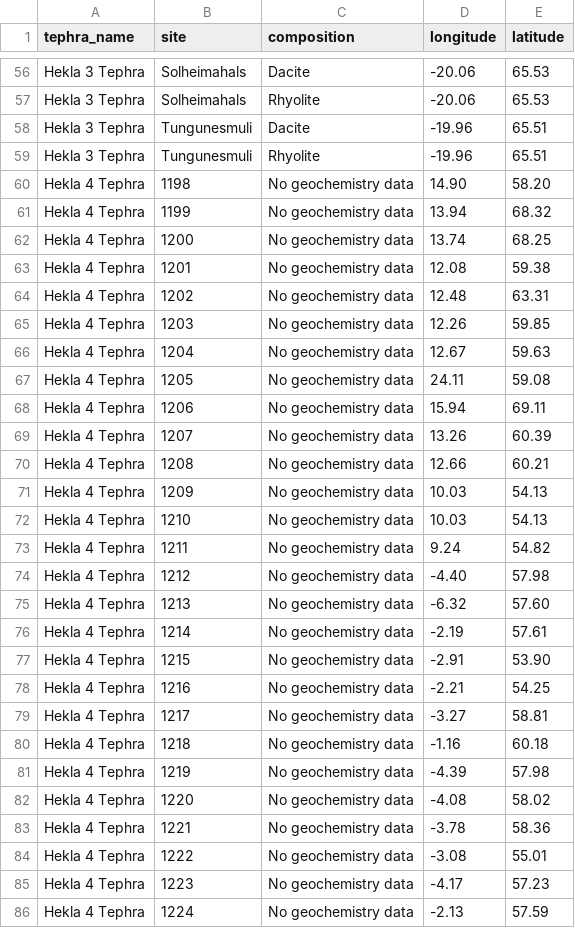
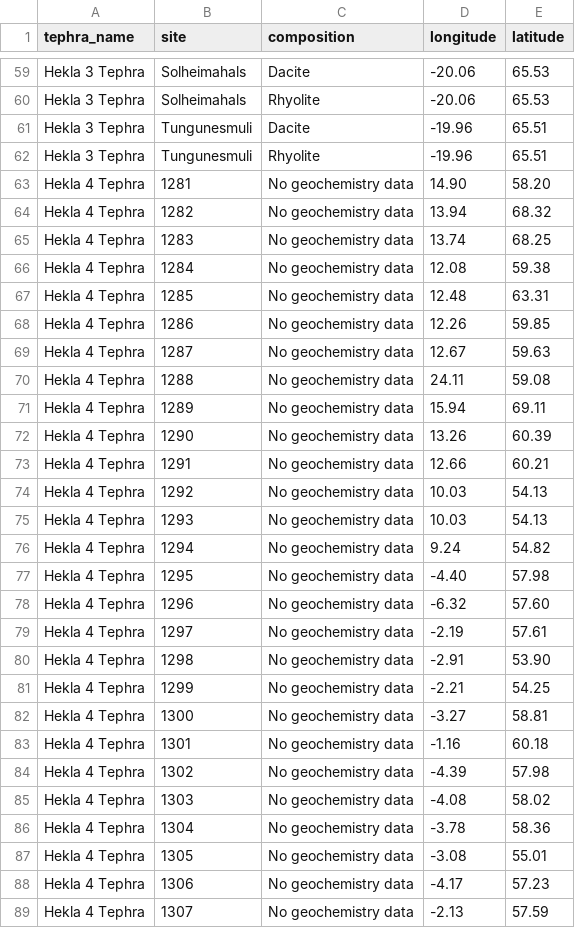
Before and after one commit to volcan01010/hekla3and4_distal_geochemistry, a CSV file: hekla3and4_distal_geochemistry_summary.csv, drawn as a sheet; only a part is shown, gaps mark what is left out; the diff covers the shown part only.

Commit message:
Add data from Harning et al (2018)

```diff
--- a/hekla3and4_distal_geochemistry_summary.csv
+++ b/hekla3and4_distal_geochemistry_summary.csv
@@ -59,28 +62,28 @@ Hekla 3 Tephra,Tungunesmuli,Dacite,-19.96,65.51
 Hekla 3 Tephra,Tungunesmuli,Rhyolite,-19.96,65.51
-Hekla 4 Tephra,1198,No geochemistry data,14.90,58.20
-Hekla 4 Tephra,1199,No geochemistry data,13.94,68.32
-Hekla 4 Tephra,1200,No geochemistry data,13.74,68.25
-Hekla 4 Tephra,1201,No geochemistry data,12.08,59.38
-Hekla 4 Tephra,1202,No geochemistry data,12.48,63.31
-Hekla 4 Tephra,1203,No geochemistry data,12.26,59.85
-Hekla 4 Tephra,1204,No geochemistry data,12.67,59.63
-Hekla 4 Tephra,1205,No geochemistry data,24.11,59.08
-Hekla 4 Tephra,1206,No geochemistry data,15.94,69.11
-Hekla 4 Tephra,1207,No geochemistry data,13.26,60.39
-Hekla 4 Tephra,1208,No geochemistry data,12.66,60.21
-Hekla 4 Tephra,1209,No geochemistry data,10.03,54.13
-Hekla 4 Tephra,1210,No geochemistry data,10.03,54.13
-Hekla 4 Tephra,1211,No geochemistry data,9.24,54.82
-Hekla 4 Tephra,1212,No geochemistry data,-4.40,57.98
-Hekla 4 Tephra,1213,No geochemistry data,-6.32,57.60
-Hekla 4 Tephra,1214,No geochemistry data,-2.19,57.61
-Hekla 4 Tephra,1215,No geochemistry data,-2.91,53.90
-Hekla 4 Tephra,1216,No geochemistry data,-2.21,54.25
-Hekla 4 Tephra,1217,No geochemistry data,-3.27,58.81
-Hekla 4 Tephra,1218,No geochemistry data,-1.16,60.18
-Hekla 4 Tephra,1219,No geochemistry data,-4.39,57.98
-Hekla 4 Tephra,1220,No geochemistry data,-4.08,58.02
-Hekla 4 Tephra,1221,No geochemistry data,-3.78,58.36
-Hekla 4 Tephra,1222,No geochemistry data,-3.08,55.01
-Hekla 4 Tephra,1223,No geochemistry data,-4.17,57.23
-Hekla 4 Tephra,1224,No geochemistry data,-2.13,57.59
+Hekla 4 Tephra,1281,No geochemistry data,14.90,58.20
+Hekla 4 Tephra,1282,No geochemistry data,13.94,68.32
+Hekla 4 Tephra,1283,No geochemistry data,13.74,68.25
+Hekla 4 Tephra,1284,No geochemistry data,12.08,59.38
+Hekla 4 Tephra,1285,No geochemistry data,12.48,63.31
+Hekla 4 Tephra,1286,No geochemistry data,12.26,59.85
+Hekla 4 Tephra,1287,No geochemistry data,12.67,59.63
+Hekla 4 Tephra,1288,No geochemistry data,24.11,59.08
+Hekla 4 Tephra,1289,No geochemistry data,15.94,69.11
+Hekla 4 Tephra,1290,No geochemistry data,13.26,60.39
+Hekla 4 Tephra,1291,No geochemistry data,12.66,60.21
+Hekla 4 Tephra,1292,No geochemistry data,10.03,54.13
+Hekla 4 Tephra,1293,No geochemistry data,10.03,54.13
+Hekla 4 Tephra,1294,No geochemistry data,9.24,54.82
+Hekla 4 Tephra,1295,No geochemistry data,-4.40,57.98
+Hekla 4 Tephra,1296,No geochemistry data,-6.32,57.60
+Hekla 4 Tephra,1297,No geochemistry data,-2.19,57.61
+Hekla 4 Tephra,1298,No geochemistry data,-2.91,53.90
+Hekla 4 Tephra,1299,No geochemistry data,-2.21,54.25
+Hekla 4 Tephra,1300,No geochemistry data,-3.27,58.81
+Hekla 4 Tephra,1301,No geochemistry data,-1.16,60.18
+Hekla 4 Tephra,1302,No geochemistry data,-4.39,57.98
+Hekla 4 Tephra,1303,No geochemistry data,-4.08,58.02
+Hekla 4 Tephra,1304,No geochemistry data,-3.78,58.36
+Hekla 4 Tephra,1305,No geochemistry data,-3.08,55.01
+Hekla 4 Tephra,1306,No geochemistry data,-4.17,57.23
+Hekla 4 Tephra,1307,No geochemistry data,-2.13,57.59
```
Also changed, not shown: 6 added rows and 30 edited cells elsewhere in this file, 9 other files.
